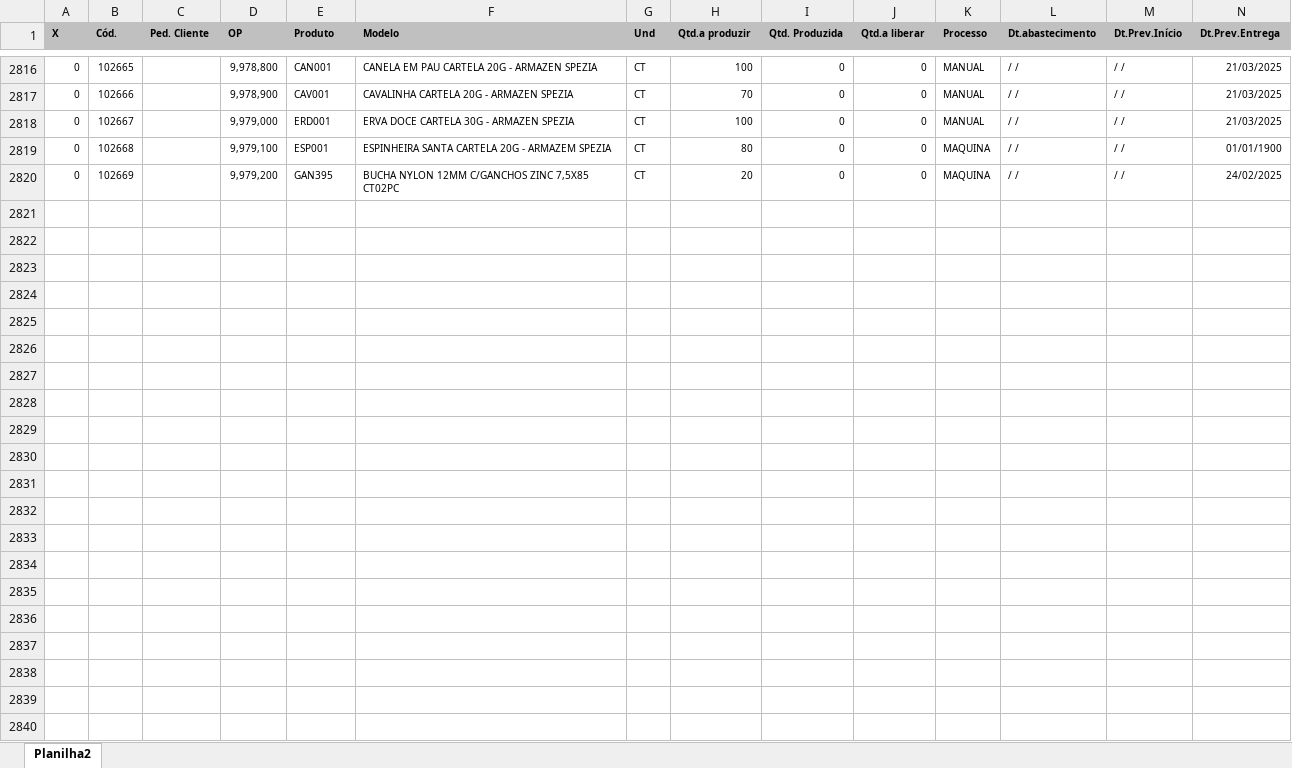
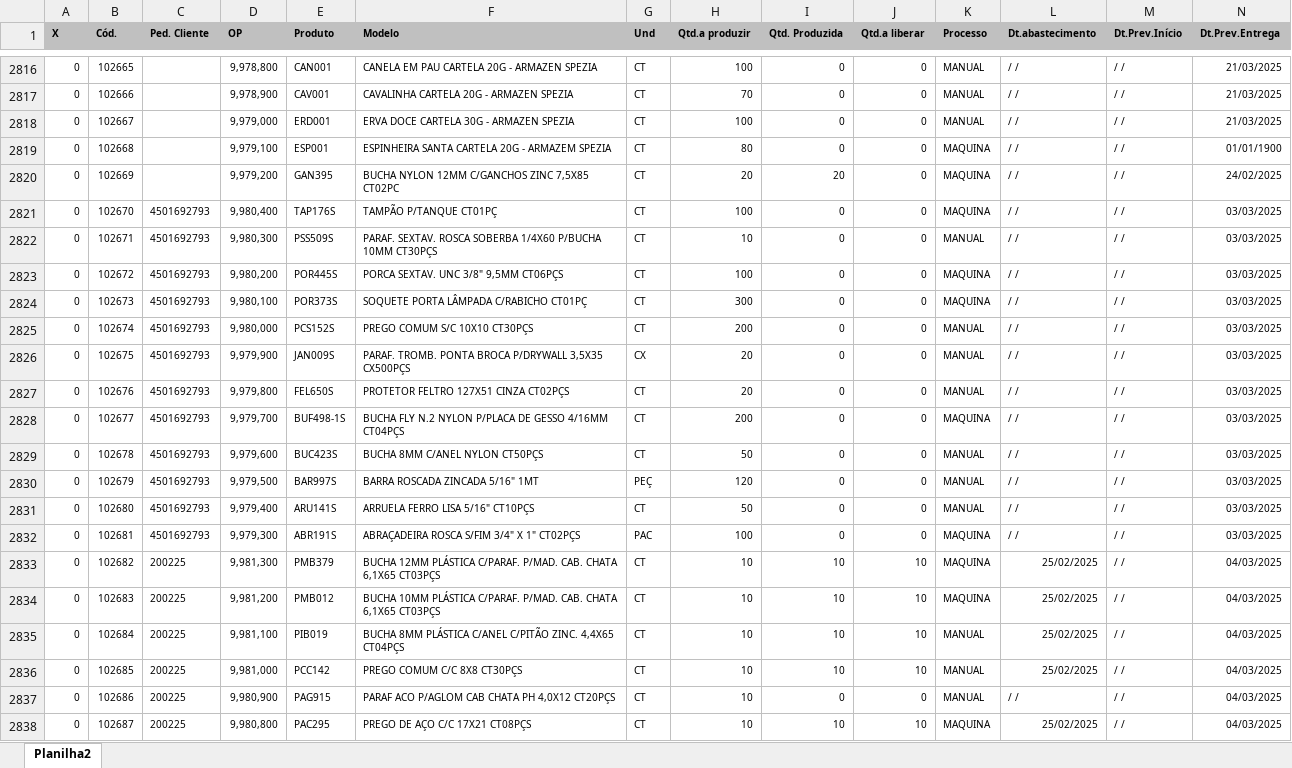
Before and after one commit to zcaus/newdash, an Excel workbook: planilha/ABASTECIDOS.XLSX, sheet Planilha2, drawn as a sheet; only a part is shown, gaps mark what is left out; values as stored, in another font and other column widths than the file's, no borders; rows hold the shown columns only; the diff covers the shown part only; the diff names each change by its address in the sheet, - before the commit and + after, or states it on an @@ line.

```diff
--- a/planilha/ABASTECIDOS.XLSX (sheet Planilha2)
+++ b/planilha/ABASTECIDOS.XLSX (sheet Planilha2)
-I2820 (Qtd. Produzida): 0
+I2820 (Qtd. Produzida): 20
+row 2821: 0 | 102670 | 4501692793 | 9,980,400 | TAP176S | TAMPÃO P/TANQUE CT01PÇ | CT | 100 | 0 | 0 | MAQUINA | / / | / / | 03/03/2025
+row 2822: 0 | 102671 | 4501692793 | 9,980,300 | PSS509S | PARAF. SEXTAV. ROSCA SOBERBA 1/4X60 P/BUCHA 10MM CT30PÇS | CT | 10 | 0 | 0 | MANUAL | / / | / / | 03/03/2025
+row 2823: 0 | 102672 | 4501692793 | 9,980,200 | POR445S | PORCA SEXTAV. UNC 3/8" 9,5MM CT06PÇS | CT | 100 | 0 | 0 | MAQUINA | / / | / / | 03/03/2025
+row 2824: 0 | 102673 | 4501692793 | 9,980,100 | POR373S | SOQUETE PORTA LÂMPADA C/RABICHO CT01PÇ | CT | 300 | 0 | 0 | MAQUINA | / / | / / | 03/03/2025
+row 2825: 0 | 102674 | 4501692793 | 9,980,000 | PCS152S | PREGO COMUM S/C 10X10 CT30PÇS | CT | 200 | 0 | 0 | MANUAL | / / | / / | 03/03/2025
+row 2826: 0 | 102675 | 4501692793 | 9,979,900 | JAN009S | PARAF. TROMB. PONTA BROCA P/DRYWALL 3,5X35 CX500PÇS | CX | 20 | 0 | 0 | MANUAL | / / | / / | 03/03/2025
+row 2827: 0 | 102676 | 4501692793 | 9,979,800 | FEL650S | PROTETOR FELTRO 127X51 CINZA CT02PÇS | CT | 20 | 0 | 0 | MANUAL | / / | / / | 03/03/2025
+row 2828: 0 | 102677 | 4501692793 | 9,979,700 | BUF498-1S | BUCHA FLY N.2 NYLON P/PLACA DE GESSO 4/16MM CT04PÇS | CT | 200 | 0 | 0 | MAQUINA | / / | / / | 03/03/2025
+row 2829: 0 | 102678 | 4501692793 | 9,979,600 | BUC423S | BUCHA 8MM C/ANEL NYLON CT50PÇS | CT | 50 | 0 | 0 | MANUAL | / / | / / | 03/03/2025
+row 2830: 0 | 102679 | 4501692793 | 9,979,500 | BAR997S | BARRA ROSCADA ZINCADA 5/16" 1MT | PEÇ | 120 | 0 | 0 | MANUAL | / / | / / | 03/03/2025
+row 2831: 0 | 102680 | 4501692793 | 9,979,400 | ARU141S | ARRUELA FERRO LISA 5/16" CT10PÇS | CT | 50 | 0 | 0 | MANUAL | / / | / / | 03/03/2025
+row 2832: 0 | 102681 | 4501692793 | 9,979,300 | ABR191S | ABRAÇADEIRA ROSCA S/FIM 3/4" X 1" CT02PÇS | PAC | 100 | 0 | 0 | MAQUINA | / / | / / | 03/03/2025
+row 2833: 0 | 102682 | 200225 | 9,981,300 | PMB379 | BUCHA 12MM PLÁSTICA C/PARAF. P/MAD. CAB. CHATA 6,1X65 CT03PÇS | CT | 10 | 10 | 10 | MAQUINA | 25/02/2025 | / / | 04/03/2025
+row 2834: 0 | 102683 | 200225 | 9,981,200 | PMB012 | BUCHA 10MM PLÁSTICA C/PARAF. P/MAD. CAB. CHATA 6,1X65 CT03PÇS | CT | 10 | 10 | 10 | MAQUINA | 25/02/2025 | / / | 04/03/2025
+row 2835: 0 | 102684 | 200225 | 9,981,100 | PIB019 | BUCHA 8MM PLÁSTICA C/ANEL C/PITÃO ZINC. 4,4X65 CT04PÇS | CT | 10 | 10 | 10 | MANUAL | 25/02/2025 | / / | 04/03/2025
+row 2836: 0 | 102685 | 200225 | 9,981,000 | PCC142 | PREGO COMUM C/C 8X8 CT30PÇS | CT | 10 | 10 | 10 | MANUAL | 25/02/2025 | / / | 04/03/2025
+row 2837: 0 | 102686 | 200225 | 9,980,900 | PAG915 | PARAF ACO P/AGLOM CAB CHATA PH 4,0X12 CT20PÇS | CT | 10 | 0 | 0 | MANUAL | / / | / / | 04/03/2025
+row 2838: 0 | 102687 | 200225 | 9,980,800 | PAC295 | PREGO DE AÇO C/C 17X21 CT08PÇS | CT | 10 | 10 | 10 | MAQUINA | 25/02/2025 | / / | 04/03/2025
```
Also changed, not shown: 42 added rows and 140 edited cells elsewhere in this sheet, planilha/PEDIDOS.XLSX, planilha/controledosistema.xlsx, 1 other file.
